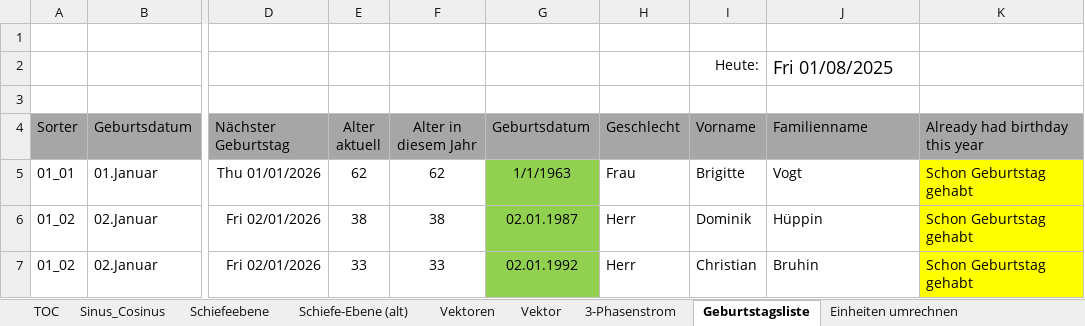
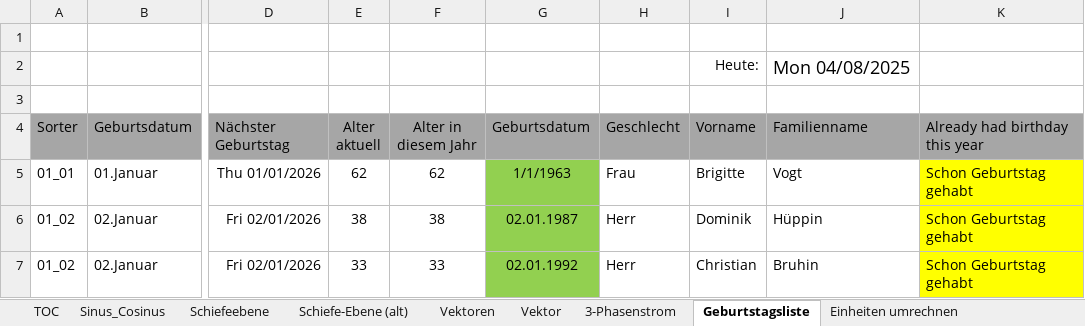
Before and after one commit to walter-rothlin/Source-Code, an Excel workbook: SchulungsUnterlagen/Studentenbeispiele/BZU/24_25/Informatik/Formelbuch_Rothlin_Walter_25_08_01.xlsx, sheet Geburtstagsliste, drawn as a sheet; only a part is shown, gaps mark what is left out; values as stored, in another font and other column widths than the file's, no borders; charts and pictures and conditional formats not drawn; the diff names each change by its address in the sheet, - before the commit and + after, or states it on an @@ line.

```diff
--- a/SchulungsUnterlagen/Studentenbeispiele/BZU/24_25/Informatik/Formelbuch_Rothlin_Walter_25_08_01.xlsx (sheet Geburtstagsliste)
+++ b/SchulungsUnterlagen/Studentenbeispiele/BZU/24_25/Informatik/Formelbuch_Rothlin_Walter_25_08_01.xlsx (sheet Geburtstagsliste)
-J2 (Familienname): Fri 01/08/2025
+J2 (Familienname): Mon 04/08/2025
```
Also changed, not shown: sheet Scheinleistung, sheet TOC, sheet 3-Phasenstrom, charts or pictures, 7 other files.
